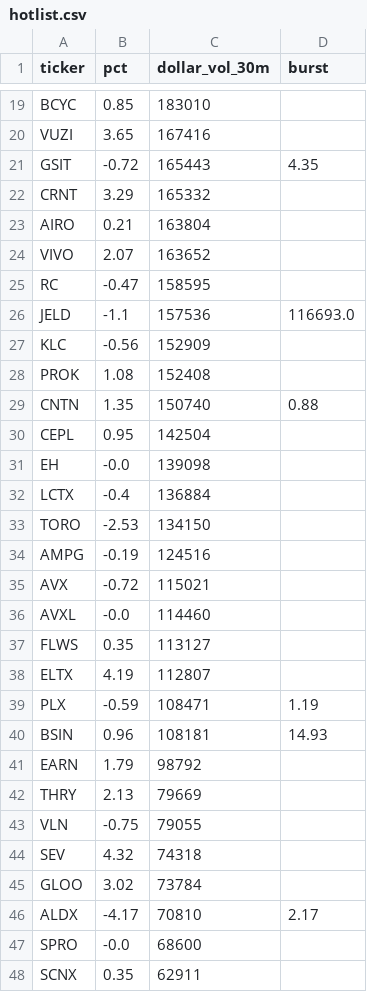
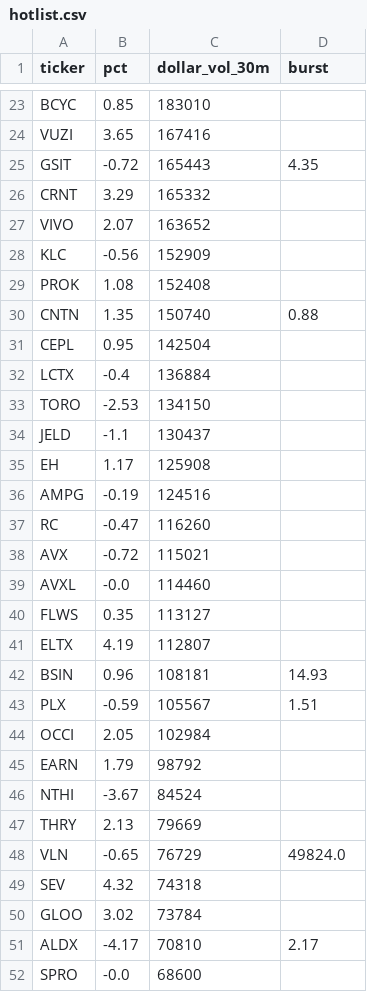
Before and after one commit to virgolaema/pump-search, a CSV file: data/hotlist.csv, drawn as a sheet; only a part is shown, gaps mark what is left out; the shorter side is filled out with more unchanged rows; the diff covers the shown part only.

```diff
--- a/data/hotlist.csv
+++ b/data/hotlist.csv
@@ -22,6 +26,3 @@ GSIT,-0.72,165443,4.35
 CRNT,3.29,165332,
-AIRO,0.21,163804,
 VIVO,2.07,163652,
-RC,-0.47,158595,
-JELD,-1.1,157536,116693.0
 KLC,-0.56,152909,
@@ -30,6 +31,8 @@ CNTN,1.35,150740,0.88
 CEPL,0.95,142504,
-EH,-0.0,139098,
 LCTX,-0.4,136884,
 TORO,-2.53,134150,
+JELD,-1.1,130437,
+EH,1.17,125908,
 AMPG,-0.19,124516,
+RC,-0.47,116260,
 AVX,-0.72,115021,
@@ -38,7 +41,9 @@ FLWS,0.35,113127,
 ELTX,4.19,112807,
-PLX,-0.59,108471,1.19
 BSIN,0.96,108181,14.93
+PLX,-0.59,105567,1.51
+OCCI,2.05,102984,
 EARN,1.79,98792,
+NTHI,-3.67,84524,
 THRY,2.13,79669,
-VLN,-0.75,79055,
+VLN,-0.65,76729,49824.0
 SEV,4.32,74318,
```
Also changed, not shown: 7 added rows and 3 removed rows elsewhere in this file, data/runlog.csv, data/st_trending.csv, 2 other files.
